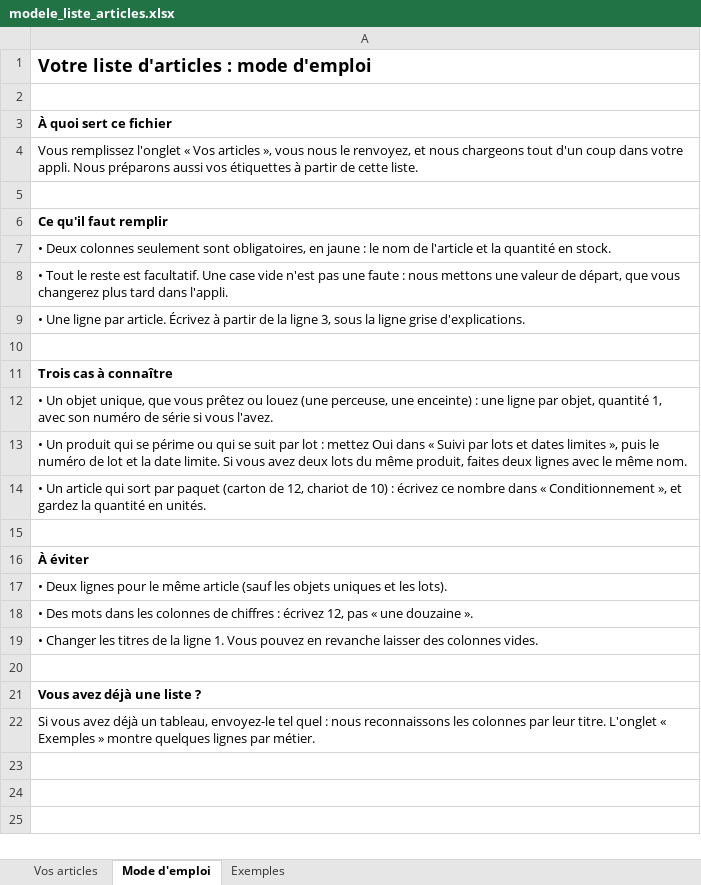
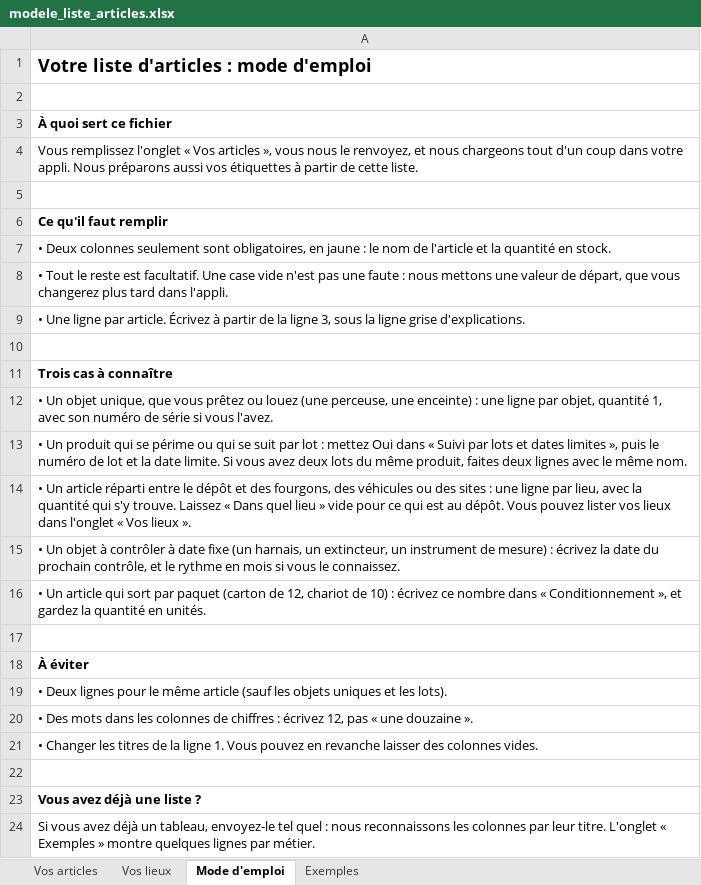
Before and after one commit to NEXUXSTELAR/rayon-demo-publique, an Excel workbook: modele_liste_articles.xlsx, sheet Mode d'emploi, drawn as a sheet; values as stored, in another font and other column widths than the file's, no borders; the diff names each change by its address in the sheet, - before the commit and + after, or states it on an @@ line.

Commit message:
Démos ambulance et propreté, dates limites par lieu

```diff
--- a/modele_liste_articles.xlsx (sheet Mode d'emploi)
+++ b/modele_liste_articles.xlsx (sheet Mode d'emploi)
+sheet tab: Vos lieux
+row 14: • Un article réparti entre le dépôt et des fourgons, des véhicules ou des sites : une ligne par lieu, avec la quantité qui s'y trouve. Laissez « Dans quel lieu » vide pour ce qui est au dépôt. Vous pouvez lister vos lieux dans l'onglet « Vos lieux ».
+row 15: • Un objet à contrôler à date fixe (un harnais, un extincteur, un instrument de mesure) : écrivez la date du prochain contrôle, et le rythme en mois si vous le connaissez.
```
Also changed, not shown: sheet Exemples, sheet Vos articles, 13 other files.
